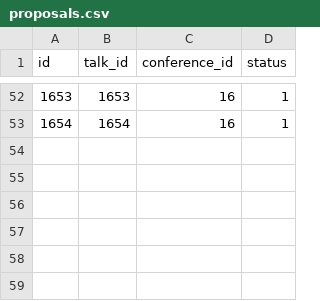
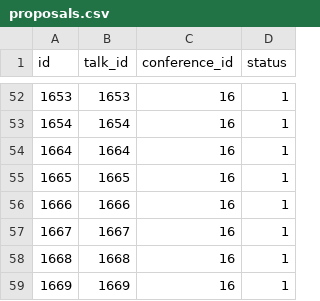
Before and after one commit to cloudnativedaysjp/dreamkast, a CSV file: db/csv/cndw2026/proposals.csv, drawn as a sheet; only a part is shown, gaps mark what is left out; the diff names each change by its address in the sheet, - before the commit and + after, or states it on an @@ line.

```diff
--- a/db/csv/cndw2026/proposals.csv
+++ b/db/csv/cndw2026/proposals.csv
+row 54: 1664 | 1664 | 16 | 1
+row 55: 1665 | 1665 | 16 | 1
+row 56: 1666 | 1666 | 16 | 1
+row 57: 1667 | 1667 | 16 | 1
+row 58: 1668 | 1668 | 16 | 1
+row 59: 1669 | 1669 | 16 | 1
```
Also changed, not shown: db/csv/cndw2026/proposal_items.csv, db/csv/cndw2026/talks.csv, 1 other file.
